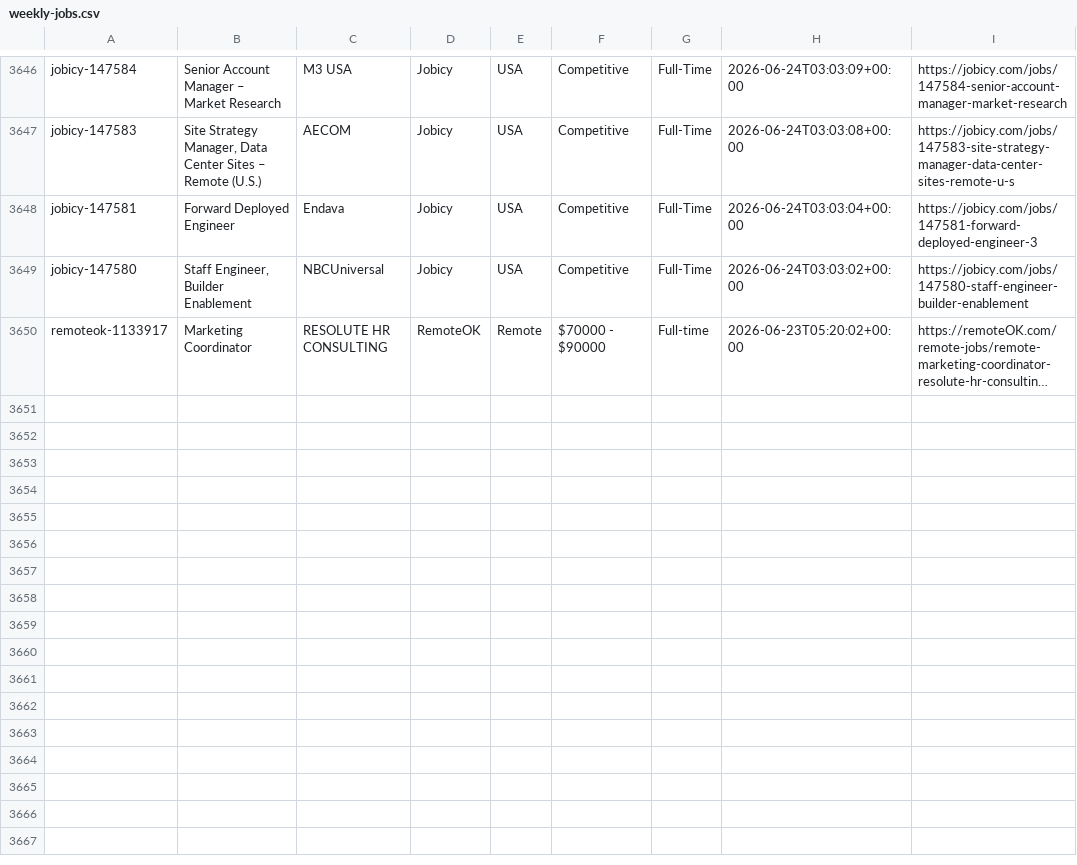
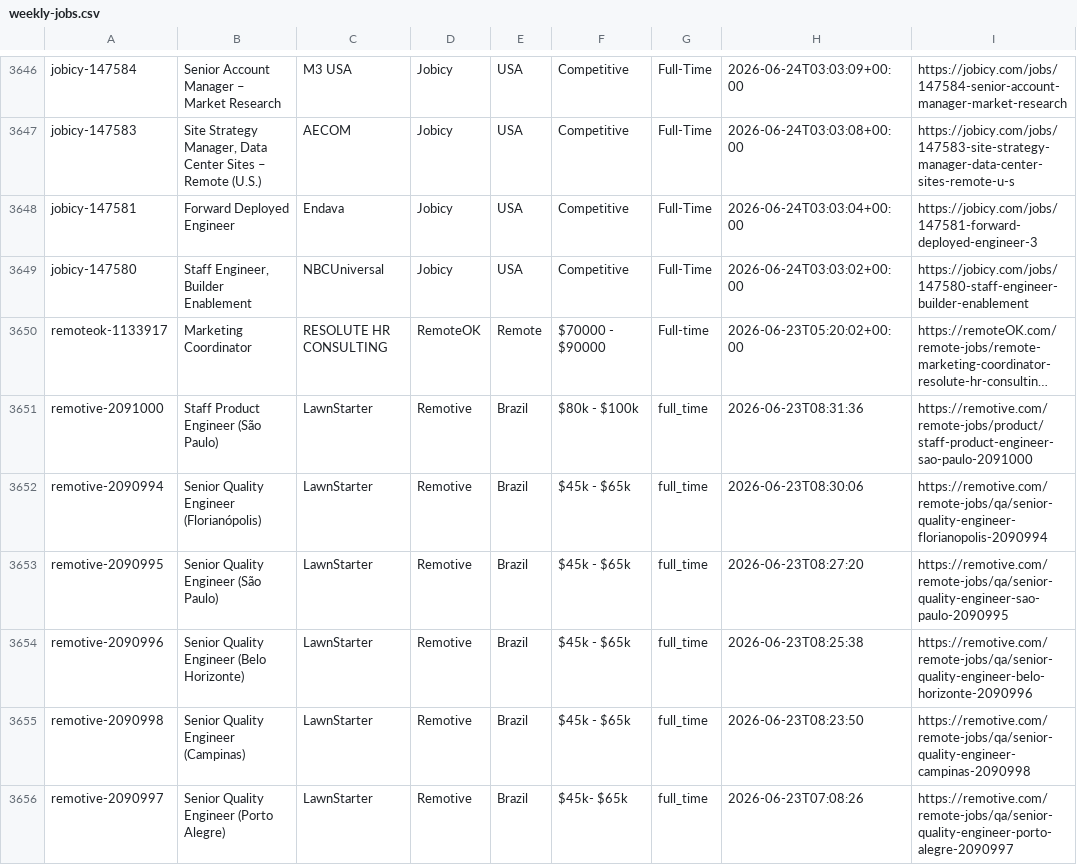
Before and after one commit to eyanbee/job-robot, a CSV file: weekly-jobs.csv, drawn as a sheet; only a part is shown, gaps mark what is left out; long unchanged cells end in …; the diff names each change by its address in the sheet, - before the commit and + after, or states it on an @@ line.

```diff
--- a/weekly-jobs.csv
+++ b/weekly-jobs.csv
+row 3651: remotive-2091000 | Staff Product Engineer (São Paulo) | LawnStarter | Remotive | Brazil | $80k - $100k | full_time | 2026-06-23T08:31:36 | https://remotive.com/remote-jobs/product/staff-product-engineer-sao-paulo-2091000
+row 3652: remotive-2090994 | Senior Quality Engineer (Florianópolis) | LawnStarter | Remotive | Brazil | $45k - $65k | full_time | 2026-06-23T08:30:06 | https://remotive.com/remote-jobs/qa/senior-quality-engineer-florianopolis-2090994
+row 3653: remotive-2090995 | Senior Quality Engineer (São Paulo) | LawnStarter | Remotive | Brazil | $45k - $65k | full_time | 2026-06-23T08:27:20 | https://remotive.com/remote-jobs/qa/senior-quality-engineer-sao-paulo-2090995
+row 3654: remotive-2090996 | Senior Quality Engineer (Belo Horizonte) | LawnStarter | Remotive | Brazil | $45k - $65k | full_time | 2026-06-23T08:25:38 | https://remotive.com/remote-jobs/qa/senior-quality-engineer-belo-horizonte-2090996
+row 3655: remotive-2090998 | Senior Quality Engineer (Campinas) | LawnStarter | Remotive | Brazil | $45k - $65k | full_time | 2026-06-23T08:23:50 | https://remotive.com/remote-jobs/qa/senior-quality-engineer-campinas-2090998
+row 3656: remotive-2090997 | Senior Quality Engineer (Porto Alegre) | LawnStarter | Remotive | Brazil | $45k- $65k | full_time | 2026-06-23T07:08:26 | https://remotive.com/remote-jobs/qa/senior-quality-engineer-porto-alegre-2090997
```
Also changed, not shown: 1 other file.
